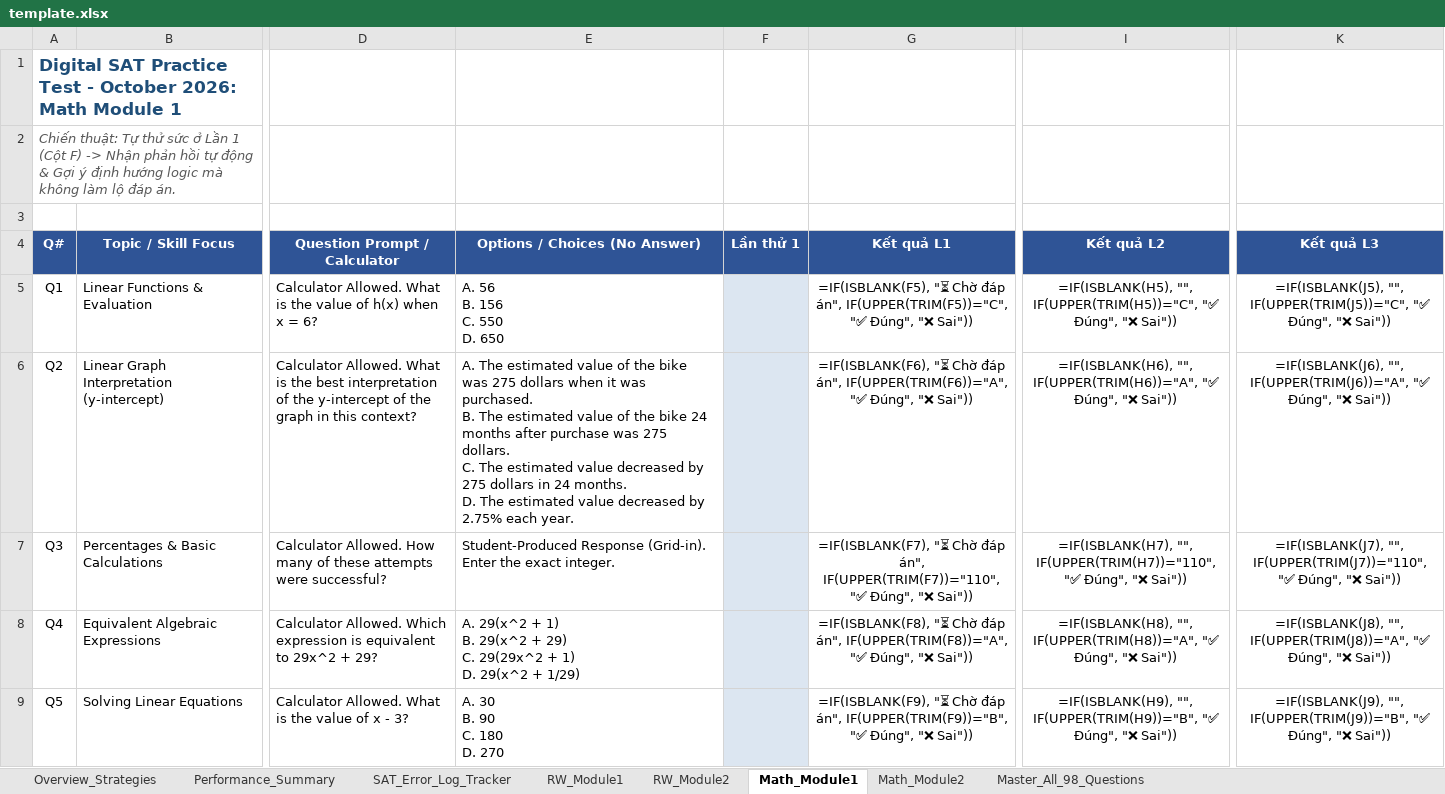
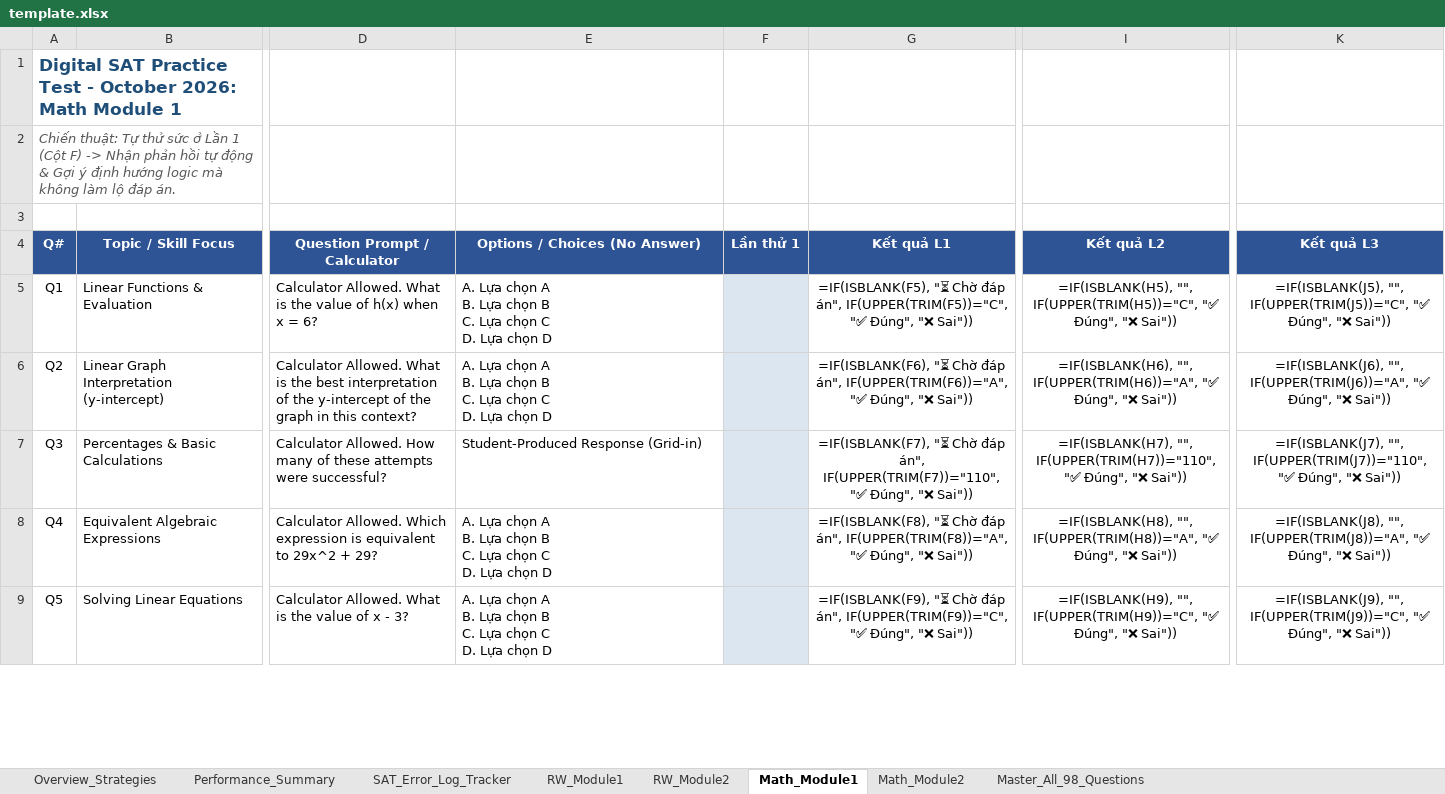
Before and after one commit to mikepham358/sat-test-practice-app-oct2026, an Excel workbook: static/template.xlsx, sheet Math_Module1, drawn as a sheet; only a part is shown, gaps mark what is left out; values as stored, in another font and other column widths than the file's, no borders; formulas without a stored value are shown as written; ↵ is a line break in a cell; the diff covers the shown part only; the diff names each change by its address in the sheet, - before the commit and + after, or states it on an @@ line.

Commit message:
fix(keys): synchronize all 98 answers with official KeyB.pdf, fix Math1 Q9 to D and 18 other keys; simplify MCQ choices to clean A, B, C, D selectors

```diff
--- a/static/template.xlsx (sheet Math_Module1)
+++ b/static/template.xlsx (sheet Math_Module1)
-E5 (Options / Choices (No Answer)): A. 56 ↵ B. 156 ↵ C. 550 ↵ D. 650
+E5 (Options / Choices (No Answer)): A. Lựa chọn A ↵ B. Lựa chọn B ↵ C. Lựa chọn C ↵ D. Lựa chọn D
-E6 (Options / Choices (No Answer)): A. The estimated value of the bike was 275 dollars when it was purchased. ↵ B. The estimated value of the bike 24 months after purchase was 275 dollars. ↵ C. The estimated value decreased by 275 dollars in 24 months. ↵ D. The estimated value decreased by 2.75% each year.
+E6 (Options / Choices (No Answer)): A. Lựa chọn A ↵ B. Lựa chọn B ↵ C. Lựa chọn C ↵ D. Lựa chọn D
-E7 (Options / Choices (No Answer)): Student-Produced Response (Grid-in). Enter the exact integer.
+E7 (Options / Choices (No Answer)): Student-Produced Response (Grid-in)
-E8 (Options / Choices (No Answer)): A. 29(x^2 + 1) ↵ B. 29(x^2 + 29) ↵ C. 29(29x^2 + 1) ↵ D. 29(x^2 + 1/29)
+E8 (Options / Choices (No Answer)): A. Lựa chọn A ↵ B. Lựa chọn B ↵ C. Lựa chọn C ↵ D. Lựa chọn D
-E9 (Options / Choices (No Answer)): A. 30 ↵ B. 90 ↵ C. 180 ↵ D. 270
+E9 (Options / Choices (No Answer)): A. Lựa chọn A ↵ B. Lựa chọn B ↵ C. Lựa chọn C ↵ D. Lựa chọn D
-G9 (Kết quả L1): …đáp án", IF(UPPER(TRIM(F9))="B", "✅ Đúng",…
+G9 (Kết quả L1): …đáp án", IF(UPPER(TRIM(F9))="C", "✅ Đúng",…
-I9 (Kết quả L2): =IF(ISBLANK(H9), "", IF(UPPER(TRIM(H9))="B", "✅ Đúng",…
+I9 (Kết quả L2): =IF(ISBLANK(H9), "", IF(UPPER(TRIM(H9))="C", "✅ Đúng",…
-K9 (Kết quả L3): =IF(ISBLANK(J9), "", IF(UPPER(TRIM(J9))="B", "✅ Đúng",…
+K9 (Kết quả L3): =IF(ISBLANK(J9), "", IF(UPPER(TRIM(J9))="C", "✅ Đúng",…
```
Also changed, not shown: 38 edited cells elsewhere in this sheet, sheet Master_All_98_Questions, sheet RW_Module2, sheet Math_Module2, sheet RW_Module1, template.xlsx, 6 other files.
